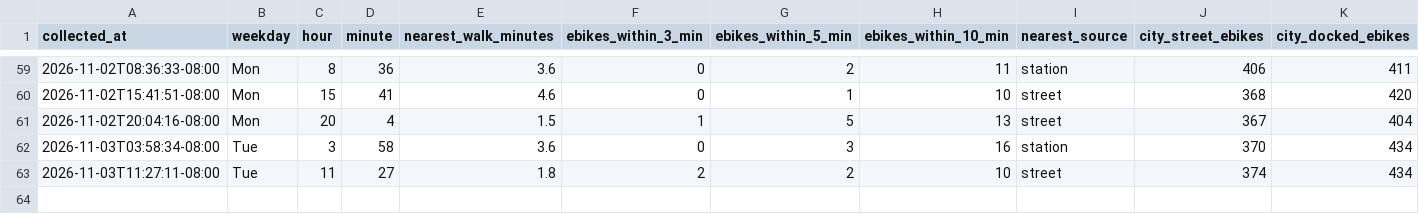
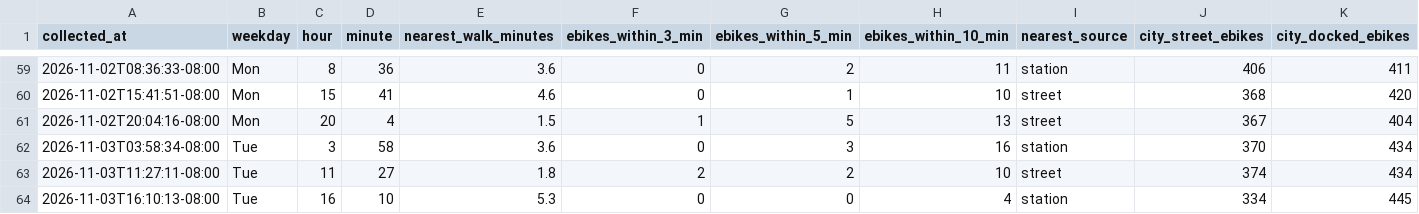
Before and after one commit to aaron-underhill/biketown-alert, a CSV file: availability.csv, drawn as a sheet; only a part is shown, gaps mark what is left out.

```diff
--- a/availability.csv
+++ b/availability.csv
@@ -63 +63,2 @@ collected_at,weekday,hour,minute,nearest_walk_minutes,ebikes_within_3_min,ebikes
 2026-11-03T11:27:11-08:00,Tue,11,27,1.8,2,2,10,street,374,434
+2026-11-03T16:10:13-08:00,Tue,16,10,5.3,0,0,4,station,334,445
```
